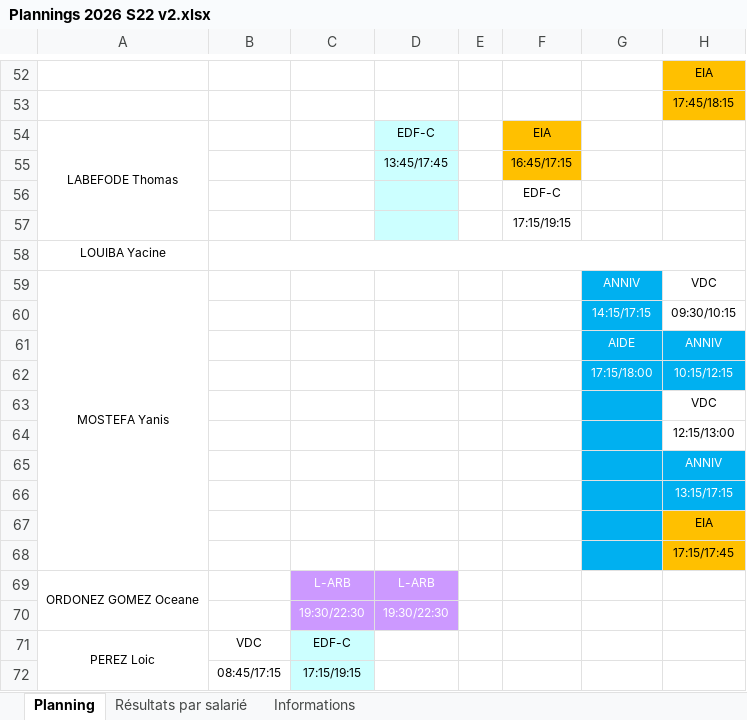
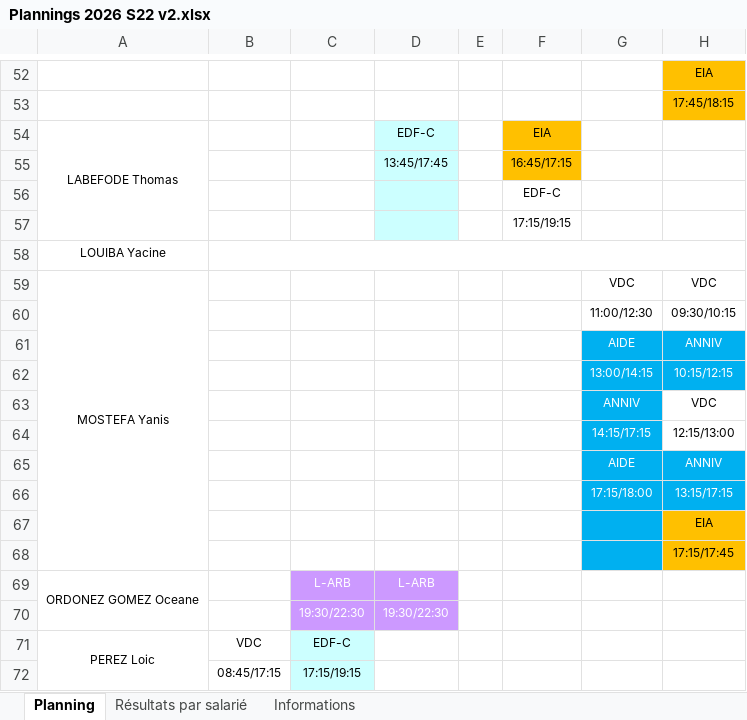
Before and after one commit to OhLaPey/planning-urbansoccer, an Excel workbook: Plannings 2026 S22 v2.xlsx, sheet Planning, drawn as a sheet; only a part is shown, gaps mark what is left out; values as stored, in another font and other column widths than the file's, no borders; charts and pictures not drawn; the diff names each change by its address in the sheet, - before the commit and + after, or states it on an @@ line.

Commit message:
Sync planning SharePoint : S22

```diff
--- a/Plannings 2026 S22 v2.xlsx (sheet Planning)
+++ b/Plannings 2026 S22 v2.xlsx (sheet Planning)
-G59: ANNIV
+G59: VDC
@@ G59:G60 fill: #00B0F0 → none, text colour: #FFFFFF → black @@
-G60: 14:15/17:15
+G60: 11:00/12:30
-G62: 17:15/18:00
+G62: 13:00/14:15
-G63: (empty)
+G63: ANNIV
-G64: (empty)
+G64: 14:15/17:15
-G65: (empty)
+G65: AIDE
-G66: (empty)
+G66: 17:15/18:00
```
Also changed, not shown: charts or pictures.
